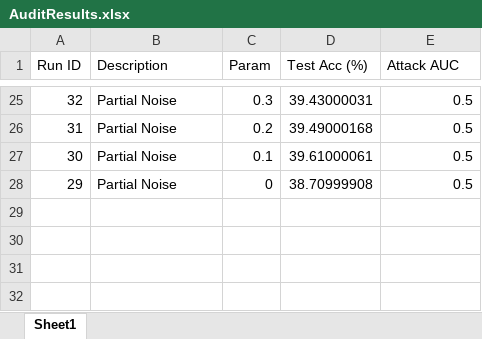
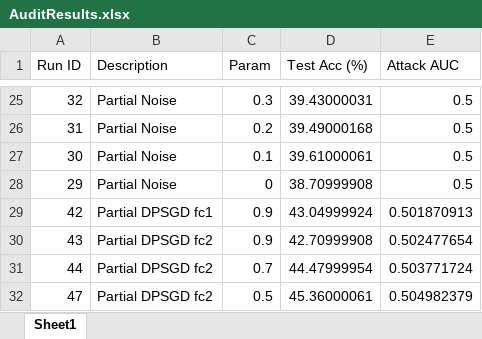
Before and after one commit to brandonedmunds2/research, an Excel workbook: results/linear/AuditResults.xlsx, sheet Sheet1, drawn as a sheet; only a part is shown, gaps mark what is left out; values as stored, in another font and other column widths than the file's, no borders; the diff names each change by its address in the sheet, - before the commit and + after, or states it on an @@ line.

```diff
--- a/results/linear/AuditResults.xlsx (sheet Sheet1)
+++ b/results/linear/AuditResults.xlsx (sheet Sheet1)
+row 29: 42 | Partial DPSGD fc1 | 0.9 | 43.04999924 | 0.501870913
+row 30: 43 | Partial DPSGD fc2 | 0.9 | 42.70999908 | 0.502477654
+row 31: 44 | Partial DPSGD fc2 | 0.7 | 44.47999954 | 0.503771724
+row 32: 47 | Partial DPSGD fc2 | 0.5 | 45.36000061 | 0.504982379
```
Also changed, not shown: 1 other file.
